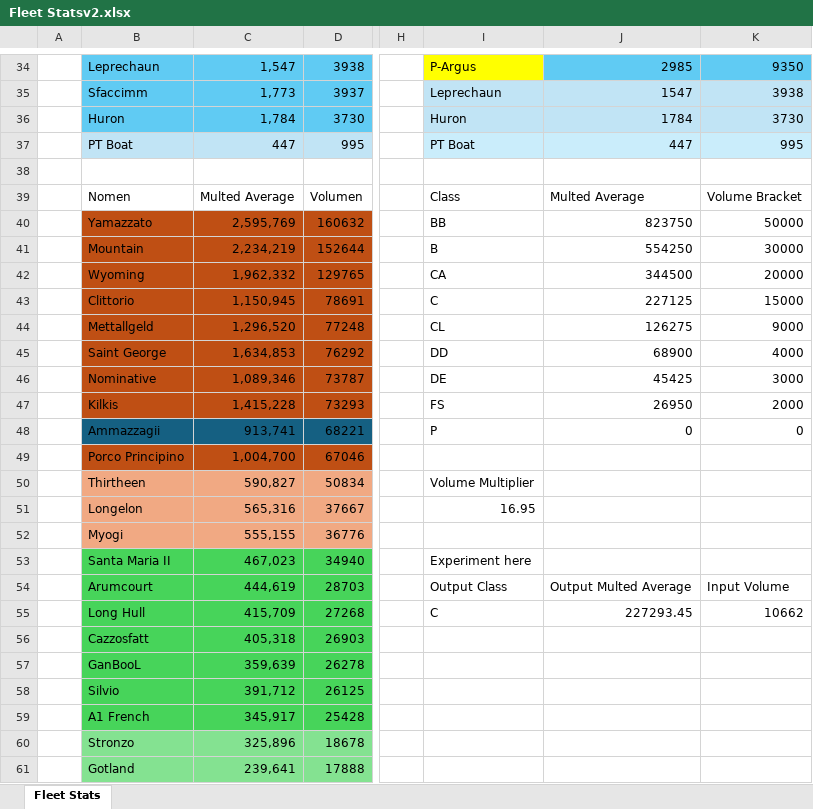
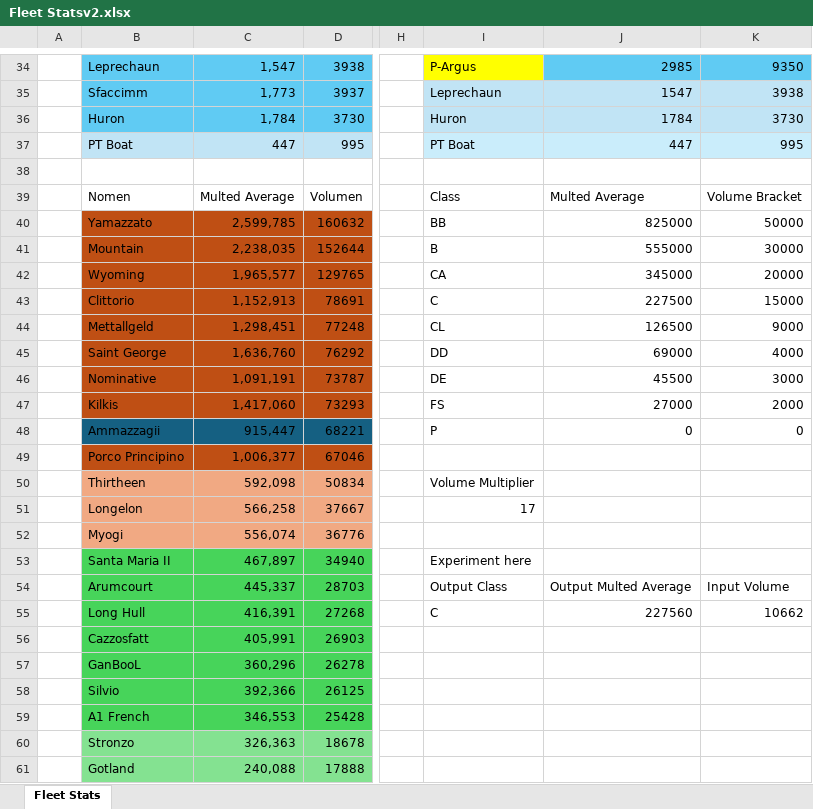
Before and after one commit to TyGordon/Constructables, an Excel workbook: ! Other Assets/Fleet Statsv2.xlsx, sheet Fleet Stats, drawn as a sheet; only a part is shown, gaps mark what is left out; values as stored, in another font and other column widths than the file's, no borders; charts and pictures not drawn; the diff covers the shown part only; the diff names each change by its address in the sheet, - before the commit and + after, or states it on an @@ line.

Commit message:
Add Pierce Lazer Cruiser, Make Cornuto 2 Taller
- yes I know it's misspelled.
- also edited fleet stats to correct the value (make it a whole number)

```diff
--- a/! Other Assets/Fleet Statsv2.xlsx (sheet Fleet Stats)
+++ b/! Other Assets/Fleet Statsv2.xlsx (sheet Fleet Stats)
-C40: 2,595,769
+C40: 2,599,785
-J40: 823750
+J40: 825000
-C41: 2,234,219
+C41: 2,238,035
-J41: 554250
+J41: 555000
-C42: 1,962,332
+C42: 1,965,577
-J42: 344500
+J42: 345000
-C43: 1,150,945
+C43: 1,152,913
-J43: 227125
+J43: 227500
-C44: 1,296,520
+C44: 1,298,451
-J44: 126275
+J44: 126500
-C45: 1,634,853
+C45: 1,636,760
-J45: 68900
+J45: 69000
-C46: 1,089,346
+C46: 1,091,191
-J46: 45425
+J46: 45500
-C47: 1,415,228
+C47: 1,417,060
-J47: 26950
+J47: 27000
-C48: 913,741
+C48: 915,447
-C49: 1,004,700
+C49: 1,006,377
-C50: 590,827
+C50: 592,098
-C51: 565,316
+C51: 566,258
-I51: 16.95
+I51: 17
-C52: 555,155
+C52: 556,074
-C53: 467,023
+C53: 467,897
-C54: 444,619
+C54: 445,337
-C55: 415,709
+C55: 416,391
-J55: 227293.45
+J55: 227560
-C56: 405,318
+C56: 405,991
-C57: 359,639
+C57: 360,296
-C58: 391,712
+C58: 392,366
-C59: 345,917
+C59: 346,553
-C60: 325,896
+C60: 326,363
-C61: 239,641
+C61: 240,088
```
Also changed, not shown: 14 edited cells elsewhere in this sheet, charts or pictures, 6 other files.
